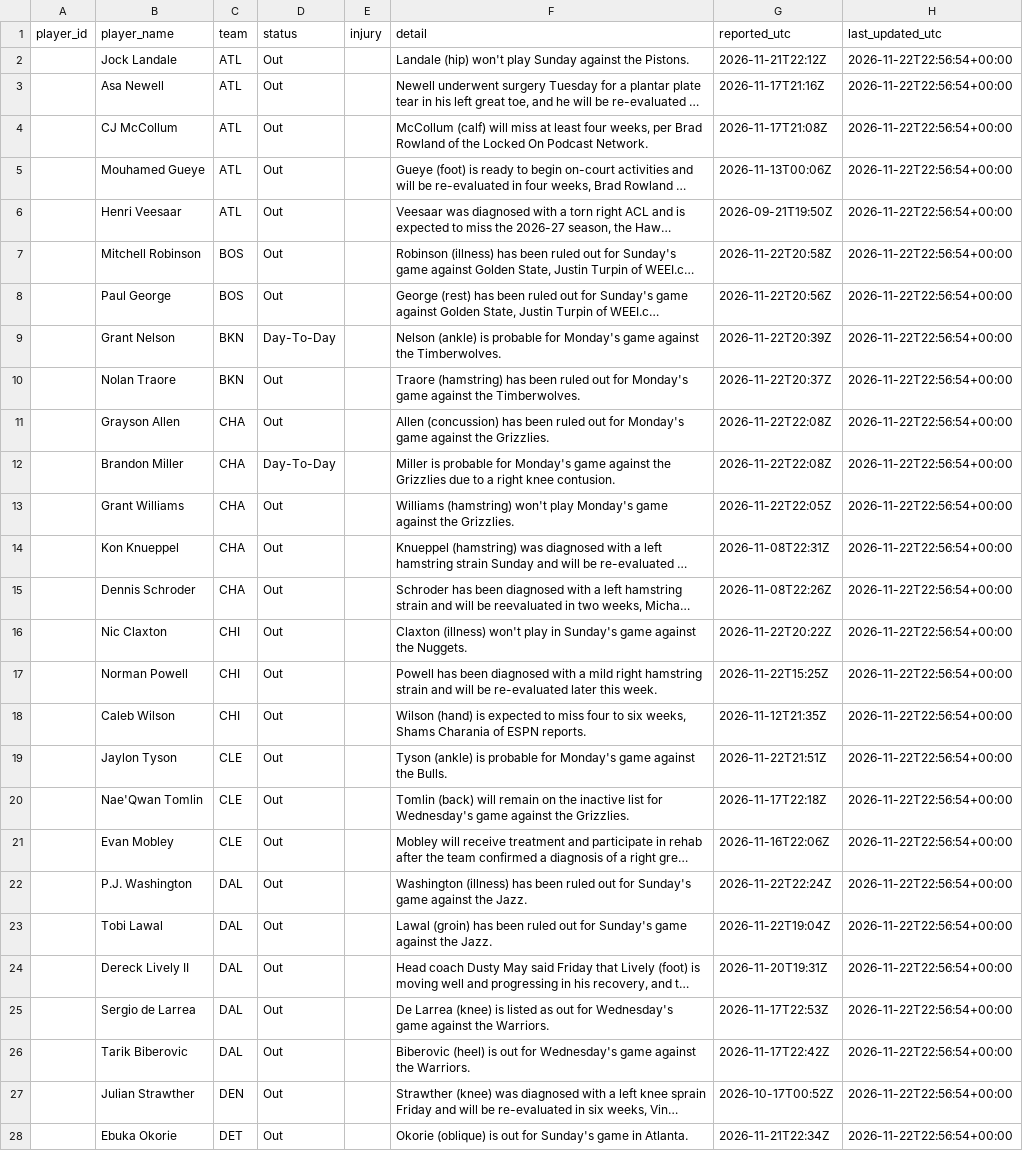
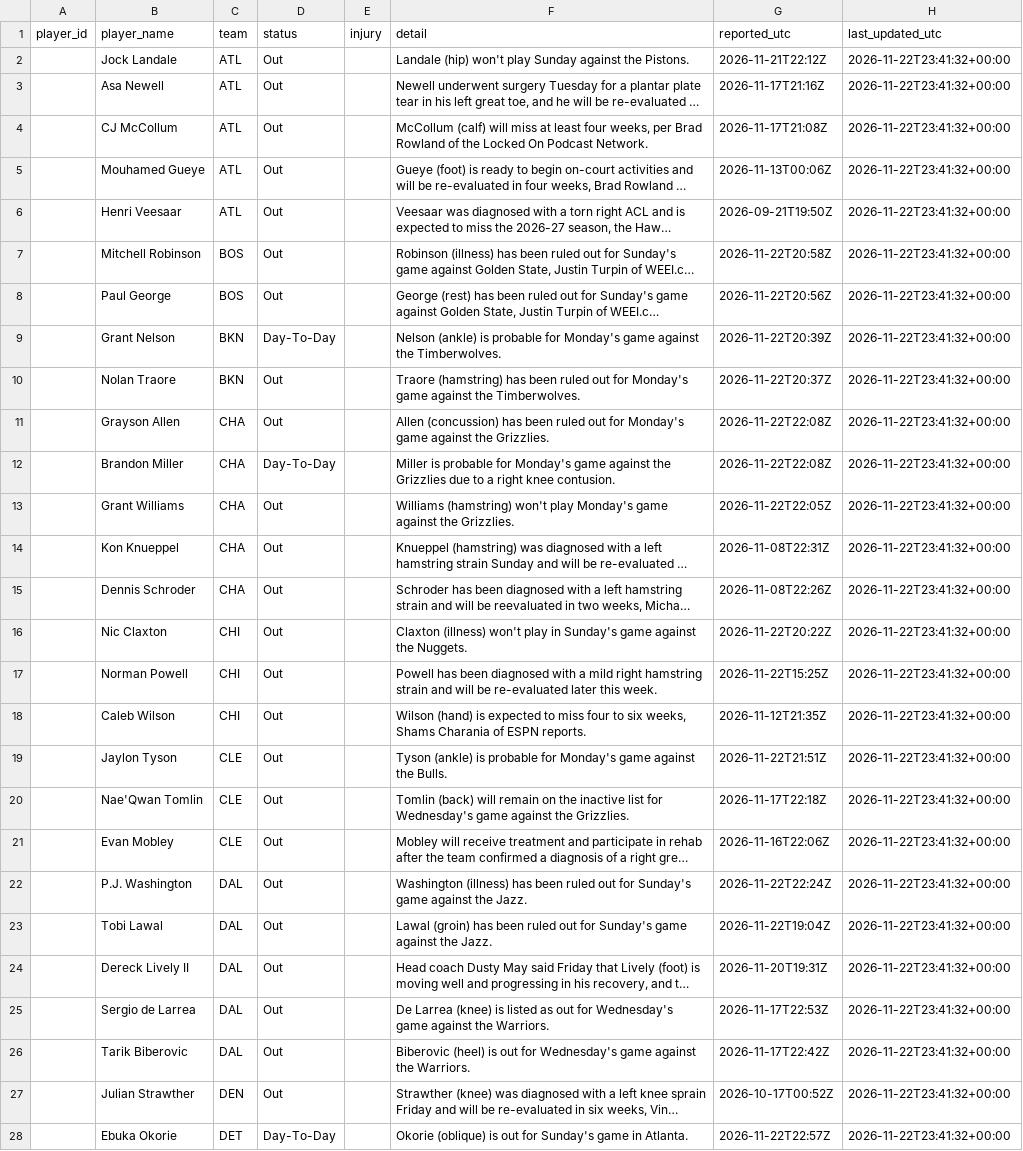
Before and after one commit to joshywoshyj-png/nba-stats-tracker, a CSV file: nba_injuries.csv, drawn as a sheet; only a part is shown; long unchanged cells end in …; the diff covers the shown part only; the diff names each change by its address in the sheet, - before the commit and + after, or states it on an @@ line.

```diff
--- a/nba_injuries.csv
+++ b/nba_injuries.csv
-H2:H28 (last_updated_utc): 2026-11-22T22:56:54+00:00
+H2:H28 (last_updated_utc): 2026-11-22T23:41:32+00:00
-D28 (status): Out
+D28 (status): Day-To-Day
-G28 (reported_utc): 2026-11-21T22:34Z
+G28 (reported_utc): 2026-11-22T22:57Z
```
Also changed, not shown: 3 removed rows and 76 edited cells elsewhere in this file.
